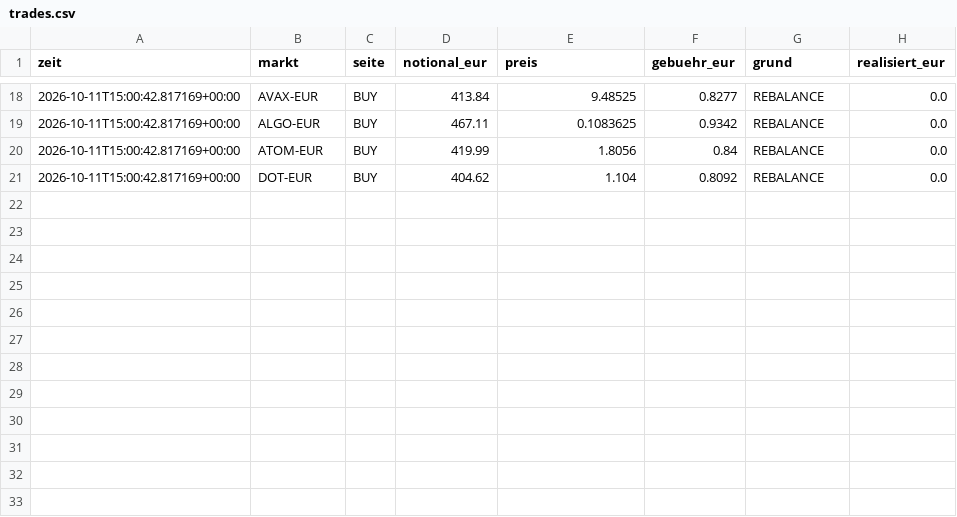
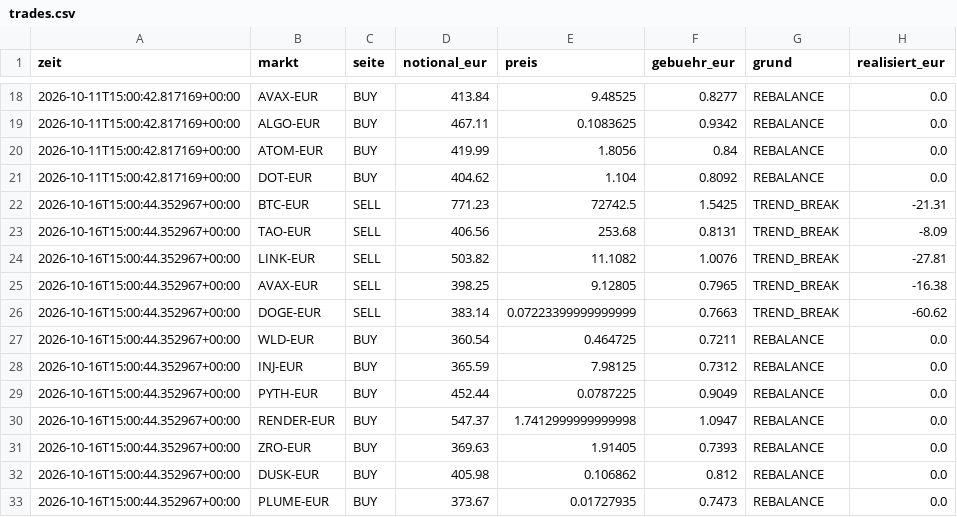
Before and after one commit to Bitemode/krypto-bot, a CSV file: state/schnell/trades.csv, drawn as a sheet; only a part is shown, gaps mark what is left out; the diff names each change by its address in the sheet, - before the commit and + after, or states it on an @@ line.

```diff
--- a/state/schnell/trades.csv
+++ b/state/schnell/trades.csv
+row 22: 2026-10-16T15:00:44.352967+00:00 | BTC-EUR | SELL | 771.23 | 72742.5 | 1.5425 | TREND_BREAK | -21.31
+row 23: 2026-10-16T15:00:44.352967+00:00 | TAO-EUR | SELL | 406.56 | 253.68 | 0.8131 | TREND_BREAK | -8.09
+row 24: 2026-10-16T15:00:44.352967+00:00 | LINK-EUR | SELL | 503.82 | 11.1082 | 1.0076 | TREND_BREAK | -27.81
+row 25: 2026-10-16T15:00:44.352967+00:00 | AVAX-EUR | SELL | 398.25 | 9.12805 | 0.7965 | TREND_BREAK | -16.38
+row 26: 2026-10-16T15:00:44.352967+00:00 | DOGE-EUR | SELL | 383.14 | 0.07223399999999999 | 0.7663 | TREND_BREAK | -60.62
+row 27: 2026-10-16T15:00:44.352967+00:00 | WLD-EUR | BUY | 360.54 | 0.464725 | 0.7211 | REBALANCE | 0.0
+row 28: 2026-10-16T15:00:44.352967+00:00 | INJ-EUR | BUY | 365.59 | 7.98125 | 0.7312 | REBALANCE | 0.0
+row 29: 2026-10-16T15:00:44.352967+00:00 | PYTH-EUR | BUY | 452.44 | 0.0787225 | 0.9049 | REBALANCE | 0.0
+row 30: 2026-10-16T15:00:44.352967+00:00 | RENDER-EUR | BUY | 547.37 | 1.7412999999999998 | 1.0947 | REBALANCE | 0.0
+row 31: 2026-10-16T15:00:44.352967+00:00 | ZRO-EUR | BUY | 369.63 | 1.91405 | 0.7393 | REBALANCE | 0.0
+row 32: 2026-10-16T15:00:44.352967+00:00 | DUSK-EUR | BUY | 405.98 | 0.106862 | 0.812 | REBALANCE | 0.0
+row 33: 2026-10-16T15:00:44.352967+00:00 | PLUME-EUR | BUY | 373.67 | 0.01727935 | 0.7473 | REBALANCE | 0.0
```
Also changed, not shown: 17 other files.
